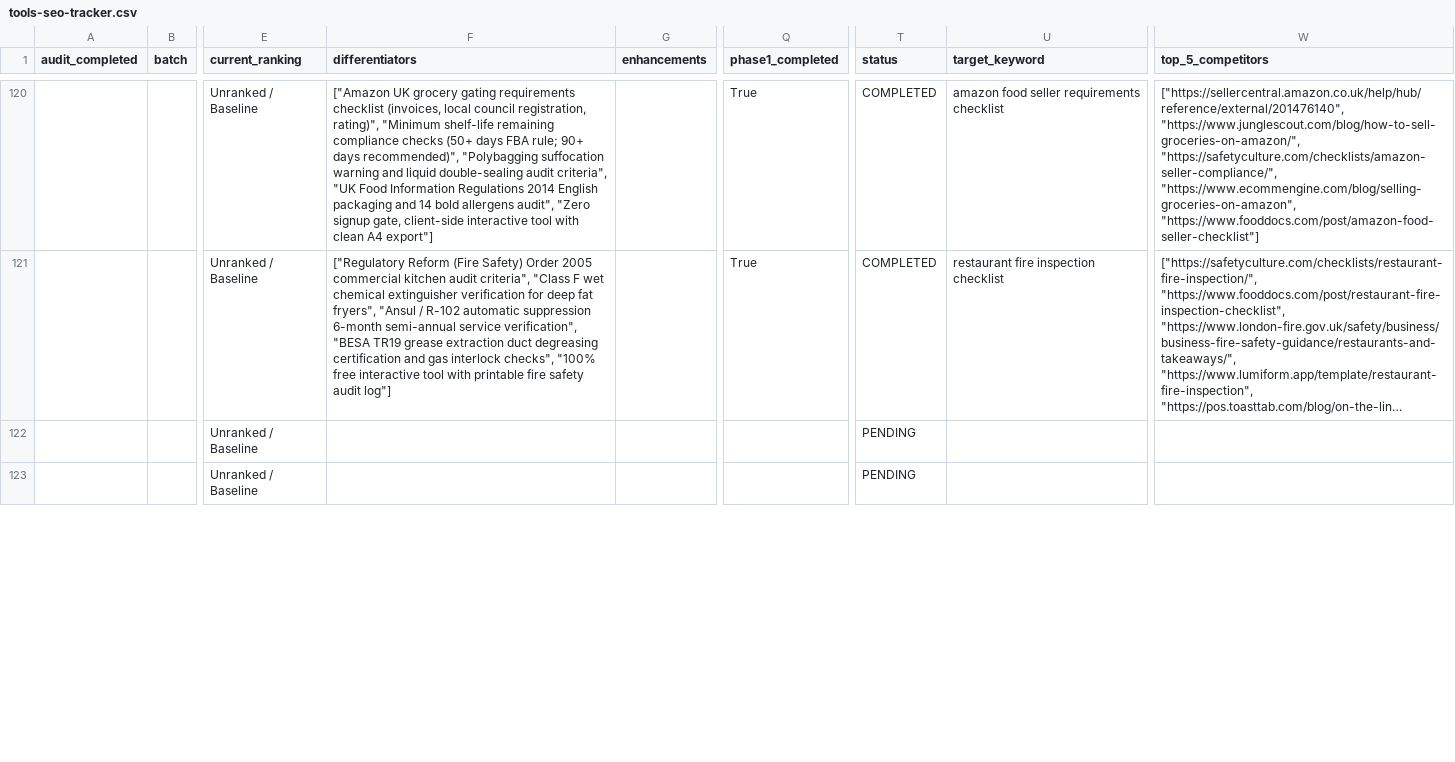
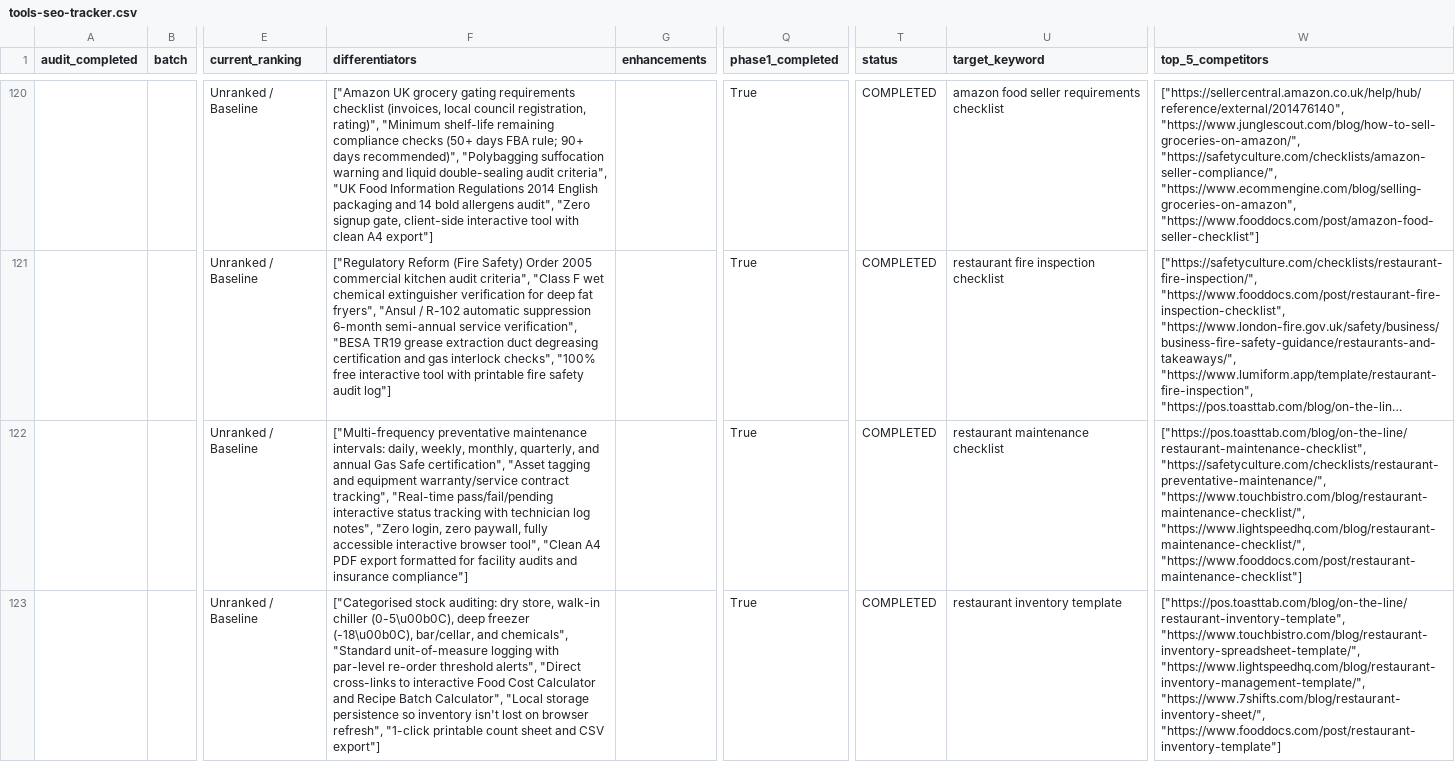
Before and after one commit to subhansaim047/saim, a CSV file: audit/tools-seo-tracker.csv, drawn as a sheet; only a part is shown, gaps mark what is left out; long unchanged cells end in …; the diff covers the shown part only; the diff names each change by its address in the sheet, - before the commit and + after, or states it on an @@ line.

Commit message:
feat(seo): complete Phase 1 Batch 25 (tools 121-125) restaurant maintenance, inventory, rota, prep list, and cooking log

```diff
--- a/audit/tools-seo-tracker.csv
+++ b/audit/tools-seo-tracker.csv
-F122 (differentiators): (empty)
+F122 (differentiators): ["Multi-frequency preventative maintenance intervals: daily, weekly, monthly, quarterly, and annual Gas Safe certification", "Asset tagging and equipment warranty/service contract tracking", "Real-time pass/fail/pending interactive status tracking with technician log notes", "Zero login, zero paywall, fully accessible interactive browser tool", "Clean A4 PDF export formatted for facility audits and insurance compliance"]
-Q122:Q123 (phase1_completed): (empty)
+Q122:Q123 (phase1_completed): True
-T122:T123 (status): PENDING
+T122:T123 (status): COMPLETED
-U122 (target_keyword): (empty)
+U122 (target_keyword): restaurant maintenance checklist
-W122 (top_5_competitors): (empty)
+W122 (top_5_competitors): ["https://pos.toasttab.com/blog/on-the-line/restaurant-maintenance-checklist", "https://safetyculture.com/checklists/restaurant-preventative-maintenance/", "https://www.touchbistro.com/blog/restaurant-maintenance-checklist/", "https://www.lightspeedhq.com/blog/restaurant-maintenance-checklist/", "https://www.fooddocs.com/post/restaurant-maintenance-checklist"]
-F123 (differentiators): (empty)
+F123 (differentiators): ["Categorised stock auditing: dry store, walk-in chiller (0-5\u00b0C), deep freezer (-18\u00b0C), bar/cellar, and chemicals", "Standard unit-of-measure logging with par-level re-order threshold alerts", "Direct cross-links to interactive Food Cost Calculator and Recipe Batch Calculator", "Local storage persistence so inventory isn't lost on browser refresh", "1-click printable count sheet and CSV export"]
-U123 (target_keyword): (empty)
+U123 (target_keyword): restaurant inventory template
-W123 (top_5_competitors): (empty)
+W123 (top_5_competitors): ["https://pos.toasttab.com/blog/on-the-line/restaurant-inventory-template", "https://www.touchbistro.com/blog/restaurant-inventory-spreadsheet-template/", "https://www.lightspeedhq.com/blog/restaurant-inventory-management-template/", "https://www.7shifts.com/blog/restaurant-inventory-sheet/", "https://www.fooddocs.com/post/restaurant-inventory-template"]
```
Also changed, not shown: 15 edited cells elsewhere in this file, 4 other files.
